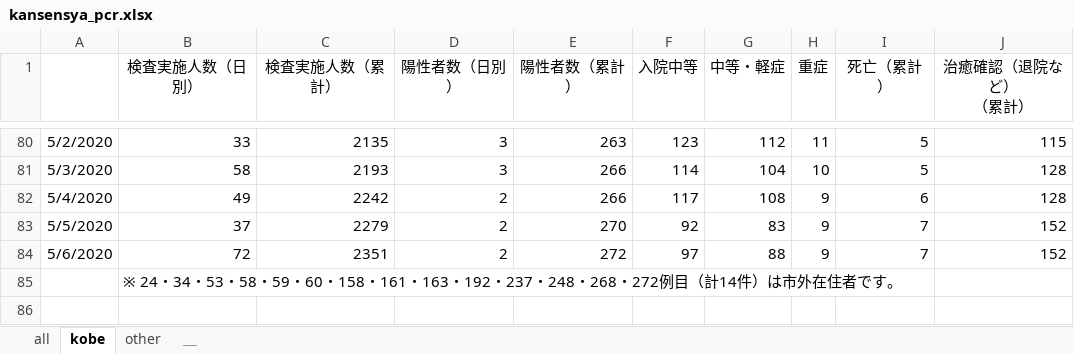
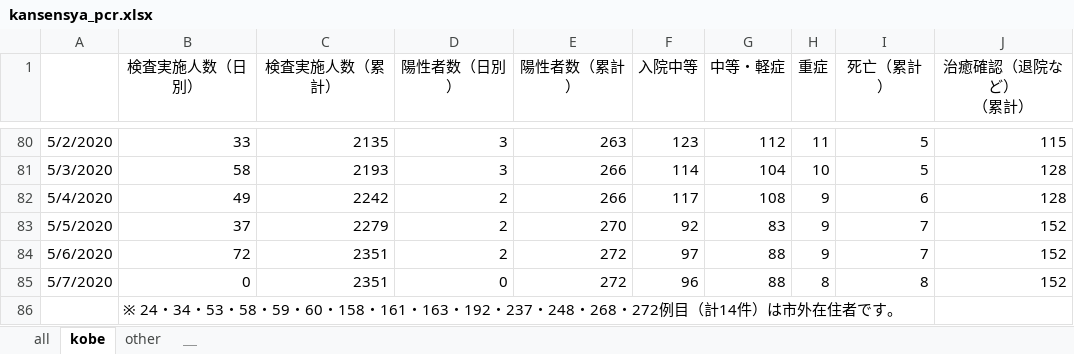
Before and after one commit to y-chan/covid19kobe-scraping, an Excel workbook: kansensya_pcr.xlsx, sheet kobe, drawn as a sheet; only a part is shown, gaps mark what is left out; values as stored, in another font and other column widths than the file's, no borders; the diff names each change by its address in the sheet, - before the commit and + after, or states it on an @@ line.

```diff
--- a/kansensya_pcr.xlsx (sheet kobe)
+++ b/kansensya_pcr.xlsx (sheet kobe)
+row 85: 5/7/2020 | 0 | 2351 | 0 | 272 | 96 | 88 | 8 | 8 | 152
```
Also changed, not shown: sheet all, sheet other, sodan.xlsx, 1 other file.
